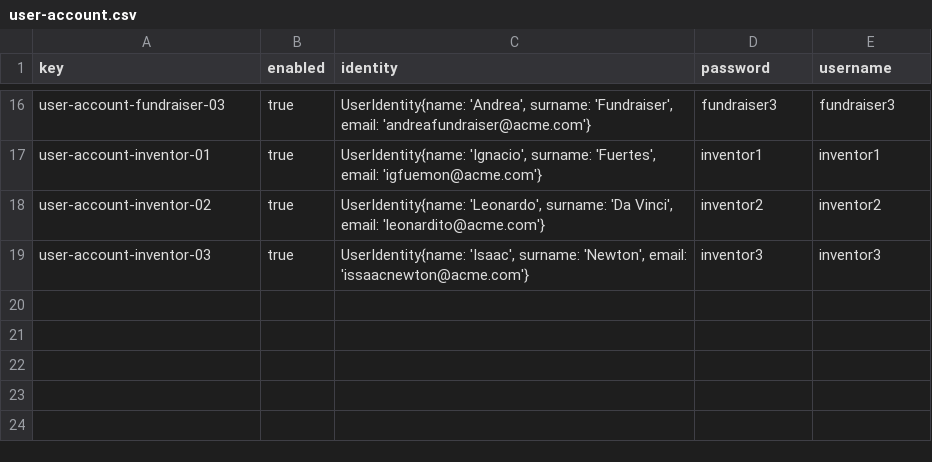
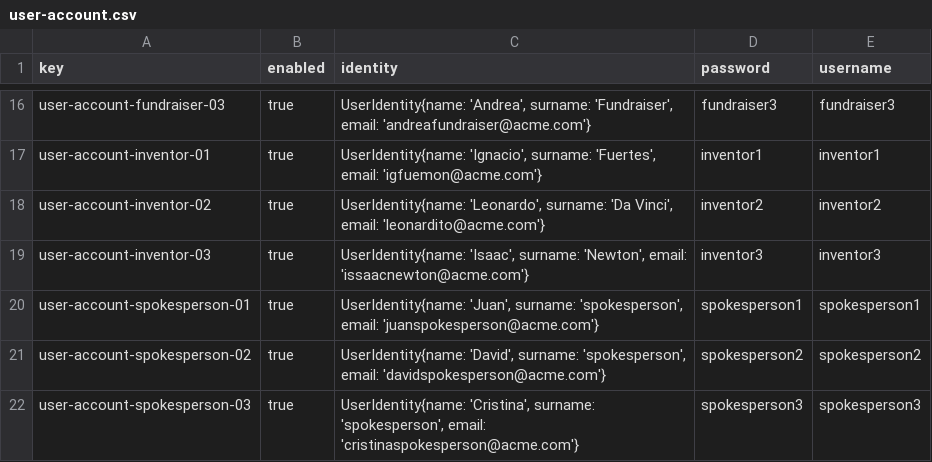
Before and after one commit to NVV3882/Acme-Starters, a CSV file: Acme-Starters-C/src/main/resources/WEB-INF/data/sample/batch-01/user-account.csv, drawn as a sheet; only a part is shown, gaps mark what is left out.

```diff
--- a/Acme-Starters-C/src/main/resources/WEB-INF/data/sample/batch-01/user-account.csv
+++ b/Acme-Starters-C/src/main/resources/WEB-INF/data/sample/batch-01/user-account.csv
@@ -19 +19,4 @@ user-account-inventor-02,true,"UserIdentity{name: 'Leonardo', surname: 'Da Vinci
 user-account-inventor-03,true,"UserIdentity{name: 'Isaac', surname: 'Newton', email: 'issaacnewton@acme.com'}",inventor3,inventor3
+user-account-spokesperson-01,true,"UserIdentity{name: 'Juan', surname: 'spokesperson', email: 'juanspokesperson@acme.com'}",spokesperson1,spokesperson1
+user-account-spokesperson-02,true,"UserIdentity{name: 'David', surname: 'spokesperson', email: 'davidspokesperson@acme.com'}",spokesperson2,spokesperson2
+user-account-spokesperson-03,true,"UserIdentity{name: 'Cristina', surname: 'spokesperson', email: 'cristinaspokesperson@acme.com'}",spokesperson3,spokesperson3
```
Also changed, not shown: 10 other files.
